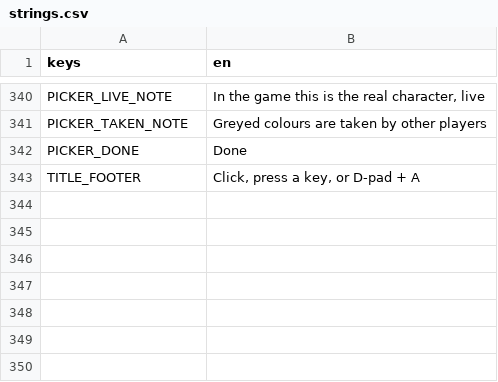
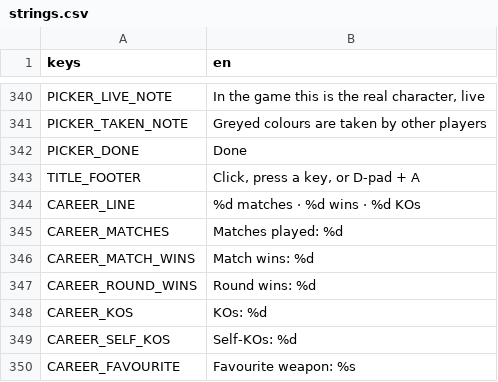
Before and after one commit to tkneeland/pickfight, a CSV file: translations/strings.csv, drawn as a sheet; only a part is shown, gaps mark what is left out.

```diff
--- a/translations/strings.csv
+++ b/translations/strings.csv
@@ -344 +344,8 @@ PICKER_DONE,Done
 TITLE_FOOTER,"Click, press a key, or D-pad + A"
+CAREER_LINE,%d matches · %d wins · %d KOs
+CAREER_MATCHES,Matches played: %d
+CAREER_MATCH_WINS,Match wins: %d
+CAREER_ROUND_WINS,Round wins: %d
+CAREER_KOS,KOs: %d
+CAREER_SELF_KOS,Self-KOs: %d
+CAREER_FAVOURITE,Favourite weapon: %s
```
Also changed, not shown: 10 other files.
